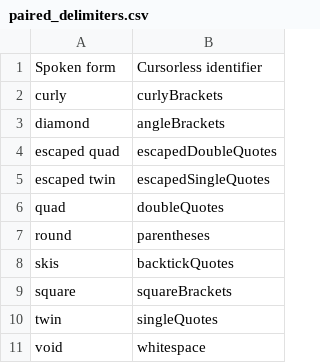
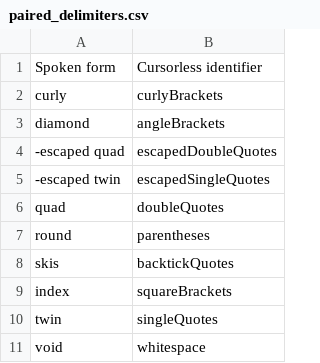
Before and after one commit to AndreasArvidsson/andreas-talon, a CSV file: cursorless-settings/paired_delimiters.csv, drawn as a sheet.

Commit message:
Updated spoken form on pair the delimiters

```diff
--- a/cursorless-settings/paired_delimiters.csv
+++ b/cursorless-settings/paired_delimiters.csv
@@ -3,4 +3,4 @@ curly, curlyBrackets
 diamond, angleBrackets
-escaped quad, escapedDoubleQuotes
-escaped twin, escapedSingleQuotes
+-escaped quad, escapedDoubleQuotes
+-escaped twin, escapedSingleQuotes
 quad, doubleQuotes
@@ -8,3 +8,3 @@ round, parentheses
 skis, backtickQuotes
-square, squareBrackets
+index, squareBrackets
 twin, singleQuotes
```
